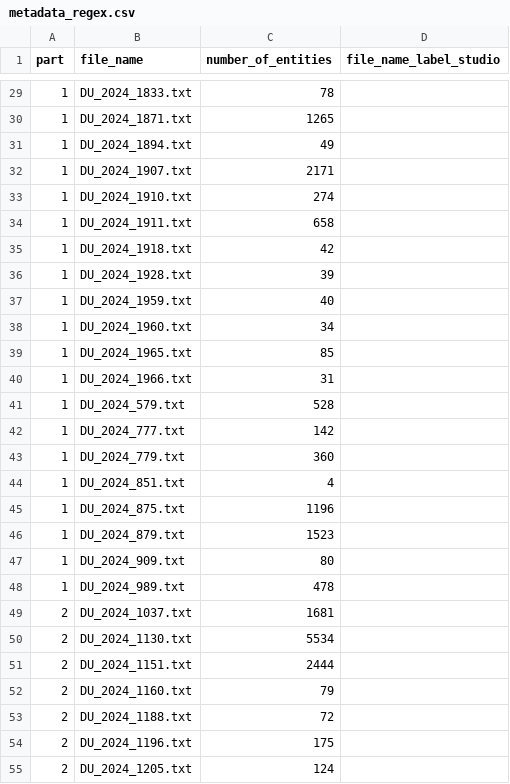
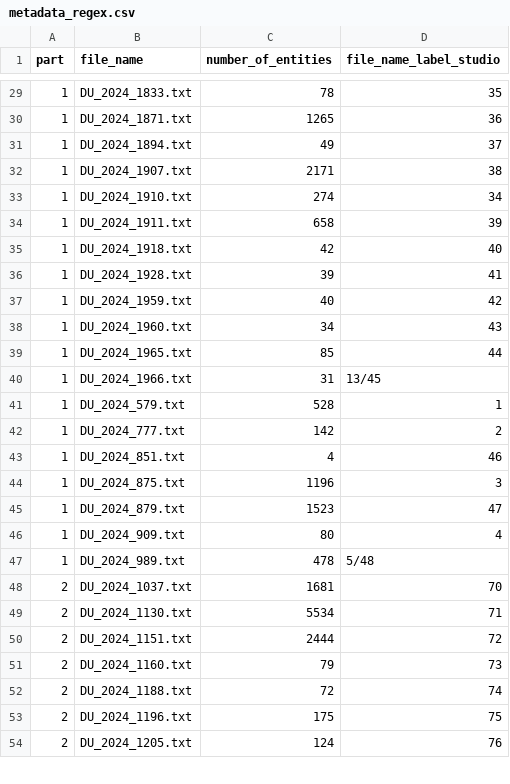
Before and after one commit to LeonSuliga/NER, a CSV file: data/processed/metadata_regex.csv, drawn as a sheet; only a part is shown, gaps mark what is left out; the diff covers the shown part only.

```diff
--- a/data/processed/metadata_regex.csv
+++ b/data/processed/metadata_regex.csv
@@ -29,27 +29,26 @@ part,file_name,number_of_entities,file_name_label_studio
-1,DU_2024_1833.txt,78,
-1,DU_2024_1871.txt,1265,
-1,DU_2024_1894.txt,49,
-1,DU_2024_1907.txt,2171,
-1,DU_2024_1910.txt,274,
-1,DU_2024_1911.txt,658,
-1,DU_2024_1918.txt,42,
-1,DU_2024_1928.txt,39,
-1,DU_2024_1959.txt,40,
-1,DU_2024_1960.txt,34,
-1,DU_2024_1965.txt,85,
-1,DU_2024_1966.txt,31,
-1,DU_2024_579.txt,528,
-1,DU_2024_777.txt,142,
-1,DU_2024_779.txt,360,
-1,DU_2024_851.txt,4,
-1,DU_2024_875.txt,1196,
-1,DU_2024_879.txt,1523,
-1,DU_2024_909.txt,80,
-1,DU_2024_989.txt,478,
-2,DU_2024_1037.txt,1681,
-2,DU_2024_1130.txt,5534,
-2,DU_2024_1151.txt,2444,
-2,DU_2024_1160.txt,79,
-2,DU_2024_1188.txt,72,
-2,DU_2024_1196.txt,175,
-2,DU_2024_1205.txt,124,
+1,DU_2024_1833.txt,78,35
+1,DU_2024_1871.txt,1265,36
+1,DU_2024_1894.txt,49,37
+1,DU_2024_1907.txt,2171,38
+1,DU_2024_1910.txt,274,34
+1,DU_2024_1911.txt,658,39
+1,DU_2024_1918.txt,42,40
+1,DU_2024_1928.txt,39,41
+1,DU_2024_1959.txt,40,42
+1,DU_2024_1960.txt,34,43
+1,DU_2024_1965.txt,85,44
+1,DU_2024_1966.txt,31,13/45
+1,DU_2024_579.txt,528,1
+1,DU_2024_777.txt,142,2
+1,DU_2024_851.txt,4,46
+1,DU_2024_875.txt,1196,3
+1,DU_2024_879.txt,1523,47
+1,DU_2024_909.txt,80,4
+1,DU_2024_989.txt,478,5/48
+2,DU_2024_1037.txt,1681,70
+2,DU_2024_1130.txt,5534,71
+2,DU_2024_1151.txt,2444,72
+2,DU_2024_1160.txt,79,73
+2,DU_2024_1188.txt,72,74
+2,DU_2024_1196.txt,175,75
+2,DU_2024_1205.txt,124,76
```
Also changed, not shown: 1 added row and 122 edited cells elsewhere in this file.
